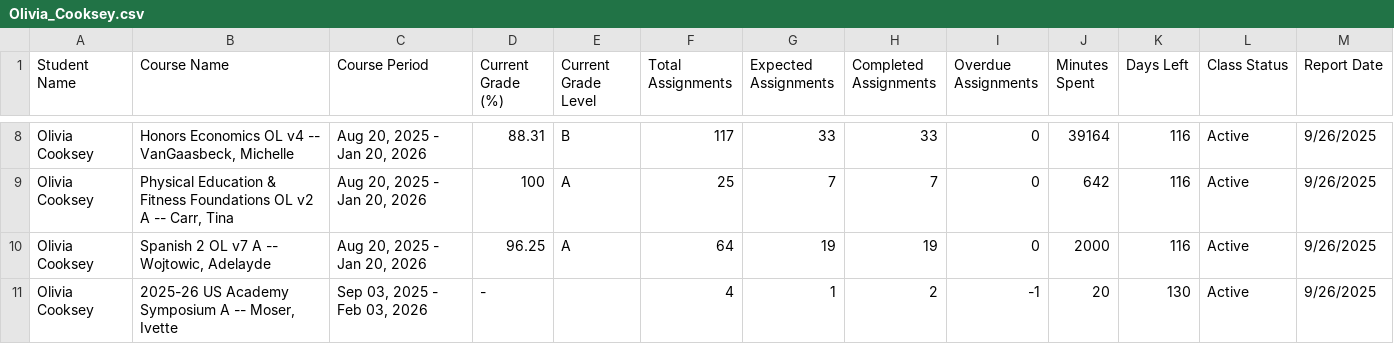
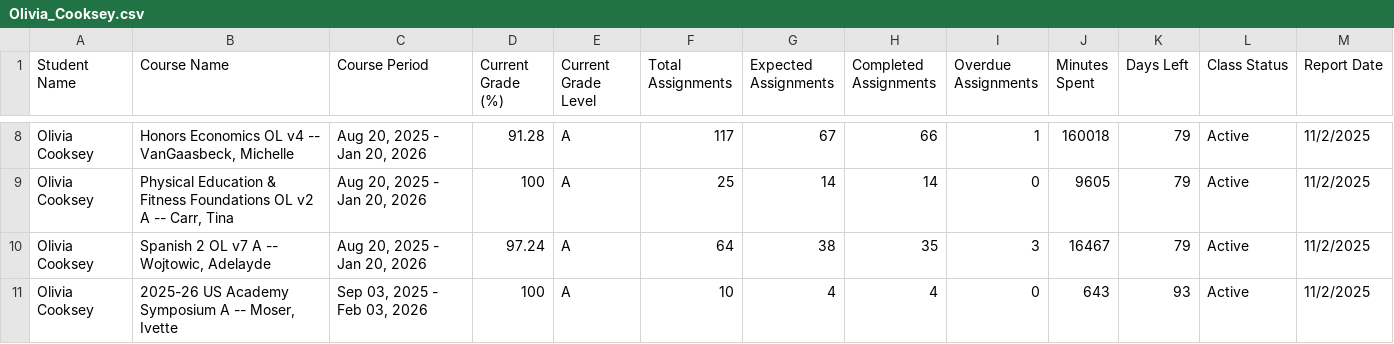
Before and after one commit to azurelotus06/School-Portal-Reporting, a CSV file: reports/Olivia_Cooksey.csv, drawn as a sheet; only a part is shown, gaps mark what is left out; the diff covers the shown part only; the diff names each change by its address in the sheet, - before the commit and + after, or states it on an @@ line.

```diff
--- a/reports/Olivia_Cooksey.csv
+++ b/reports/Olivia_Cooksey.csv
-D8 (Current Grade (%)): 88.31
+D8 (Current Grade (%)): 91.28
-E8 (Current Grade Level): B
+E8 (Current Grade Level): A
-G8 (Expected Assignments): 33
+G8 (Expected Assignments): 67
-H8 (Completed Assignments): 33
+H8 (Completed Assignments): 66
-I8 (Overdue Assignments): 0
+I8 (Overdue Assignments): 1
-J8 (Minutes Spent): 39164
+J8 (Minutes Spent): 160018
-K8:K10 (Days Left): 116
+K8:K10 (Days Left): 79
-M8:M11 (Report Date): 9/26/2025
+M8:M11 (Report Date): 11/2/2025
-G9 (Expected Assignments): 7
+G9 (Expected Assignments): 14
-H9 (Completed Assignments): 7
+H9 (Completed Assignments): 14
-J9 (Minutes Spent): 642
+J9 (Minutes Spent): 9605
-D10 (Current Grade (%)): 96.25
+D10 (Current Grade (%)): 97.24
-G10 (Expected Assignments): 19
+G10 (Expected Assignments): 38
-H10 (Completed Assignments): 19
+H10 (Completed Assignments): 35
-I10 (Overdue Assignments): 0
+I10 (Overdue Assignments): 3
-J10 (Minutes Spent): 2000
+J10 (Minutes Spent): 16467
-D11 (Current Grade (%)): -
+D11 (Current Grade (%)): 100
-E11 (Current Grade Level): (empty)
+E11 (Current Grade Level): A
-F11 (Total Assignments): 4
+F11 (Total Assignments): 10
-G11 (Expected Assignments): 1
+G11 (Expected Assignments): 4
-H11 (Completed Assignments): 2
+H11 (Completed Assignments): 4
-I11 (Overdue Assignments): -1
+I11 (Overdue Assignments): 0
-J11 (Minutes Spent): 20
+J11 (Minutes Spent): 643
-K11 (Days Left): 130
+K11 (Days Left): 93
```
Also changed, not shown: 36 edited cells elsewhere in this file, reports/Noah_Cooksey.csv, 1 other file.
